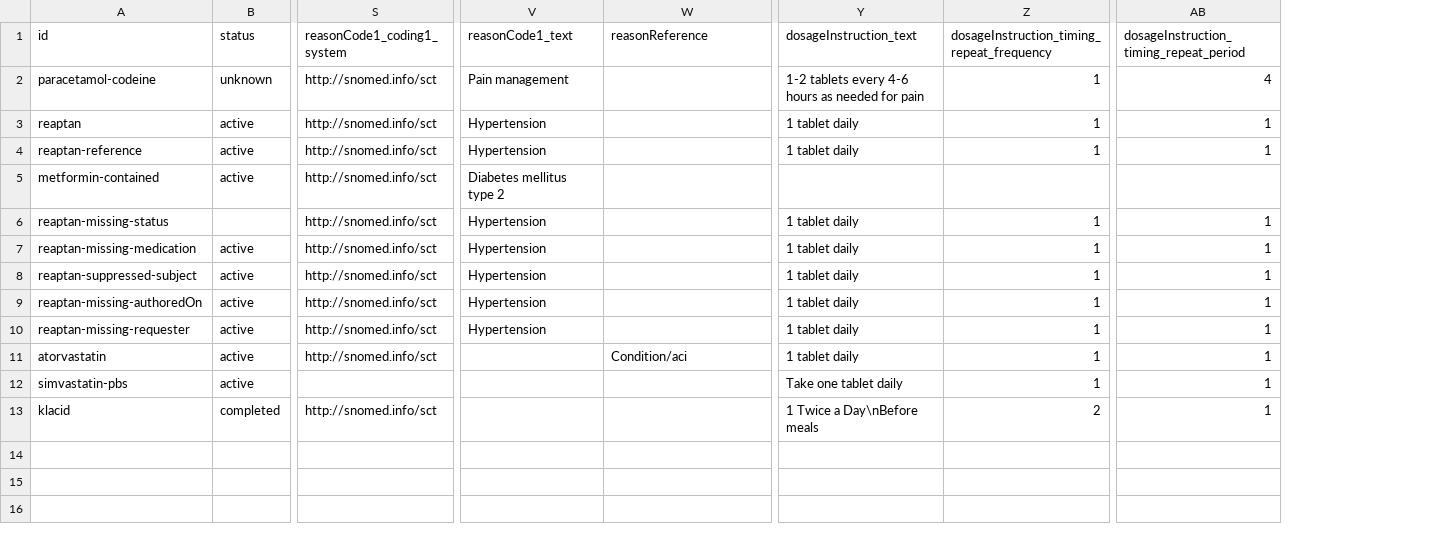
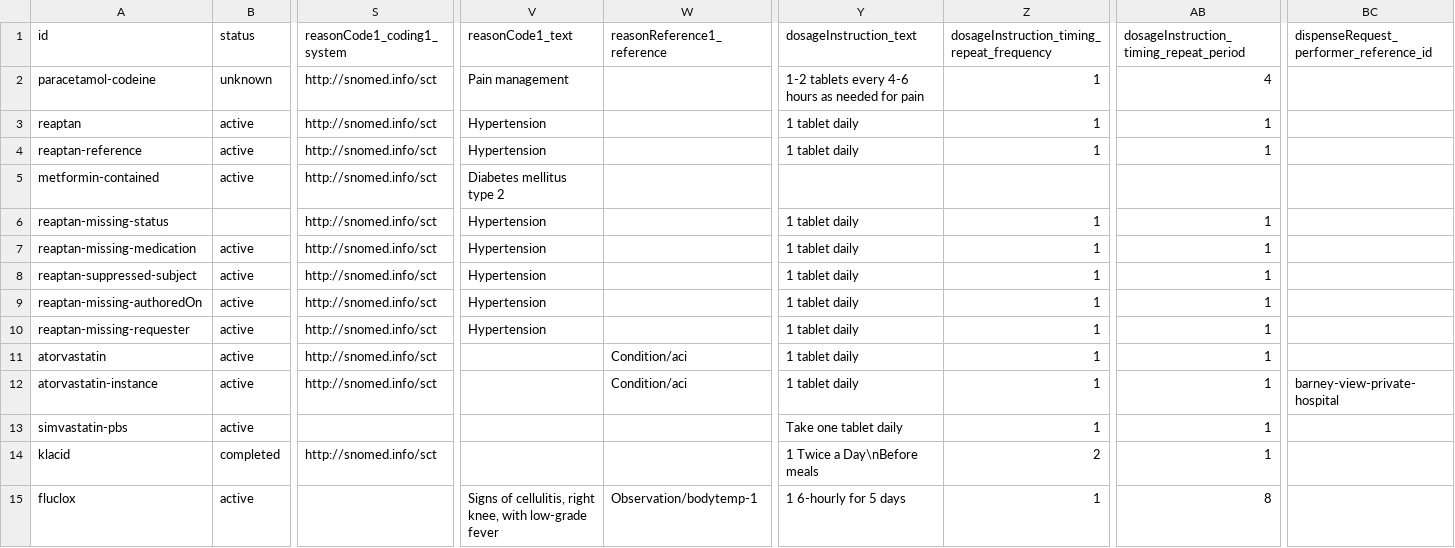
Before and after one commit to hl7au/au-fhir-test-data, a CSV file: testdata-csv/AU Core Sample Data - MedicationRequest.csv, drawn as a sheet; only a part is shown, gaps mark what is left out; rows hold the shown columns only; the diff names each change by its address in the sheet, - before the commit and + after, or states it on an @@ line.

```diff
--- a/testdata-csv/AU Core Sample Data - MedicationRequest.csv
+++ b/testdata-csv/AU Core Sample Data - MedicationRequest.csv
+column BC, row 1: dispenseRequest_performer_reference_id
-W1: reasonReference
+W1: reasonReference1_reference
+row 12: atorvastatin-instance | active | http://snomed.info/sct |  | Condition/aci | 1 tablet daily | 1 | 1 | barney-view-private-hospital
+row 15: fluclox | active |  | Signs of cellulitis, right knee, with low-grade fever | Observation/bodytemp-1 | 1 6-hourly for 5 days | 1 | 8
```
Also changed, not shown: testdata-csv/AU Core Sample Data - Observation.csv, 4 other files.
